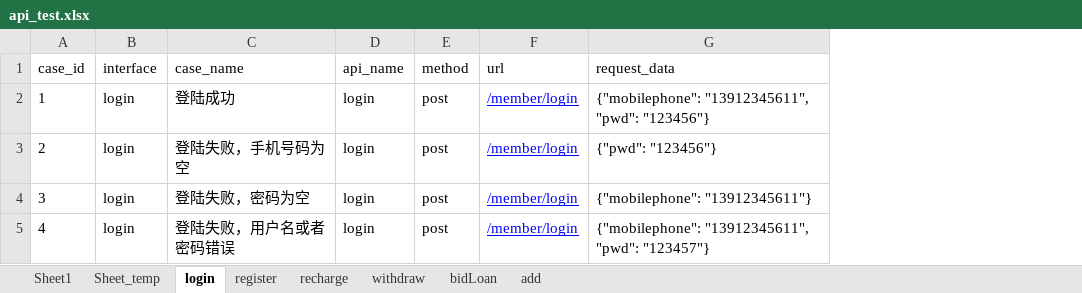
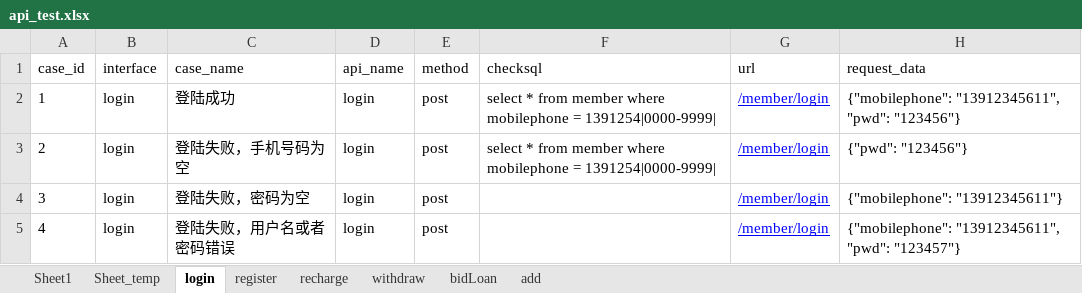
Before and after one commit to julystone/keyou, an Excel workbook: package_301/data/api_test.xlsx, sheet login, drawn as a sheet; only a part is shown; values as stored, in another font and other column widths than the file's, no borders; the diff names each change by its address in the sheet, - before the commit and + after, or states it on an @@ line.

```diff
--- a/package_301/data/api_test.xlsx (sheet login)
+++ b/package_301/data/api_test.xlsx (sheet login)
+column F (checksql), rows 2-3: select * from member where mobilephone = 1391254|0000-9999| | select * from member where mobilephone = 1391254|0000-9999|
```
Also changed, not shown: sheet register, 2 other files.
